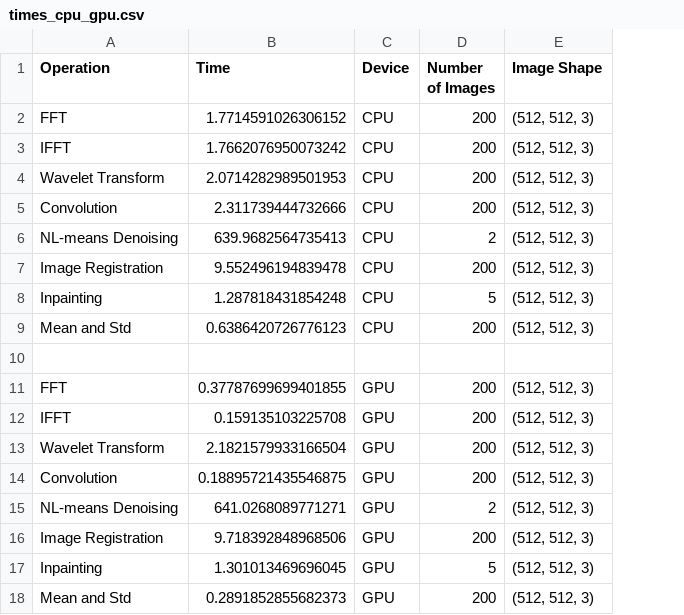
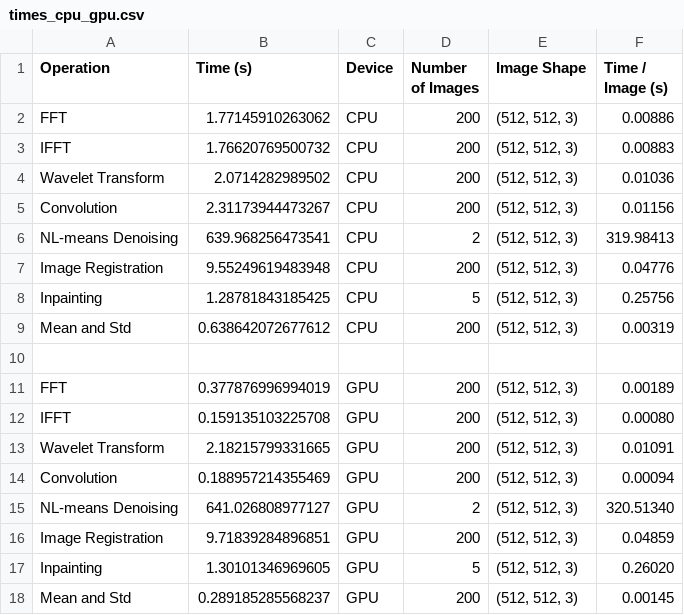
Before and after one commit to MarkoHaralovic/parallel-img-proc, a CSV file: testing_module/times_cpu_gpu.csv, drawn as a sheet; removed rows and columns are numbered as before the commit, all else as after; the diff names each change by its address in the sheet, - before the commit and + after, or states it on an @@ line.

Commit message:
Added edited times_spu_gpu.ods

```diff
--- a/testing_module/times_cpu_gpu.csv
+++ b/testing_module/times_cpu_gpu.csv
-column B (Time), rows 2-18: 1.7714591026306152 | 1.7662076950073242 | 2.0714282989501953 | 2.311739444732666 | 639.9682564735413 | 9.552496194839478 | 1.287818431854248 | 0.6386420726776123 |  | 0.37787699699401855 | 0.159135103225708 | 2.1821579933166504 | 0.18895721435546875 | 641.0268089771271 | 9.718392848968506 | 1.301013469696045 | 0.2891852855682373
+column B (Time (s)), rows 2-18: 1.77145910263062 | 1.76620769500732 | 2.0714282989502 | 2.31173944473267 | 639.968256473541 | 9.55249619483948 | 1.28781843185425 | 0.638642072677612 |  | 0.377876996994019 | 0.159135103225708 | 2.18215799331665 | 0.188957214355469 | 641.026808977127 | 9.71839284896851 | 1.30101346969605 | 0.289185285568237
+column F (Time / Image (s)), rows 2-18: 0.00886 | 0.00883 | 0.01036 | 0.01156 | 319.98413 | 0.04776 | 0.25756 | 0.00319 |  | 0.00189 | 0.00080 | 0.01091 | 0.00094 | 320.51340 | 0.04859 | 0.26020 | 0.00145
```
Also changed, not shown: 9 other files.
